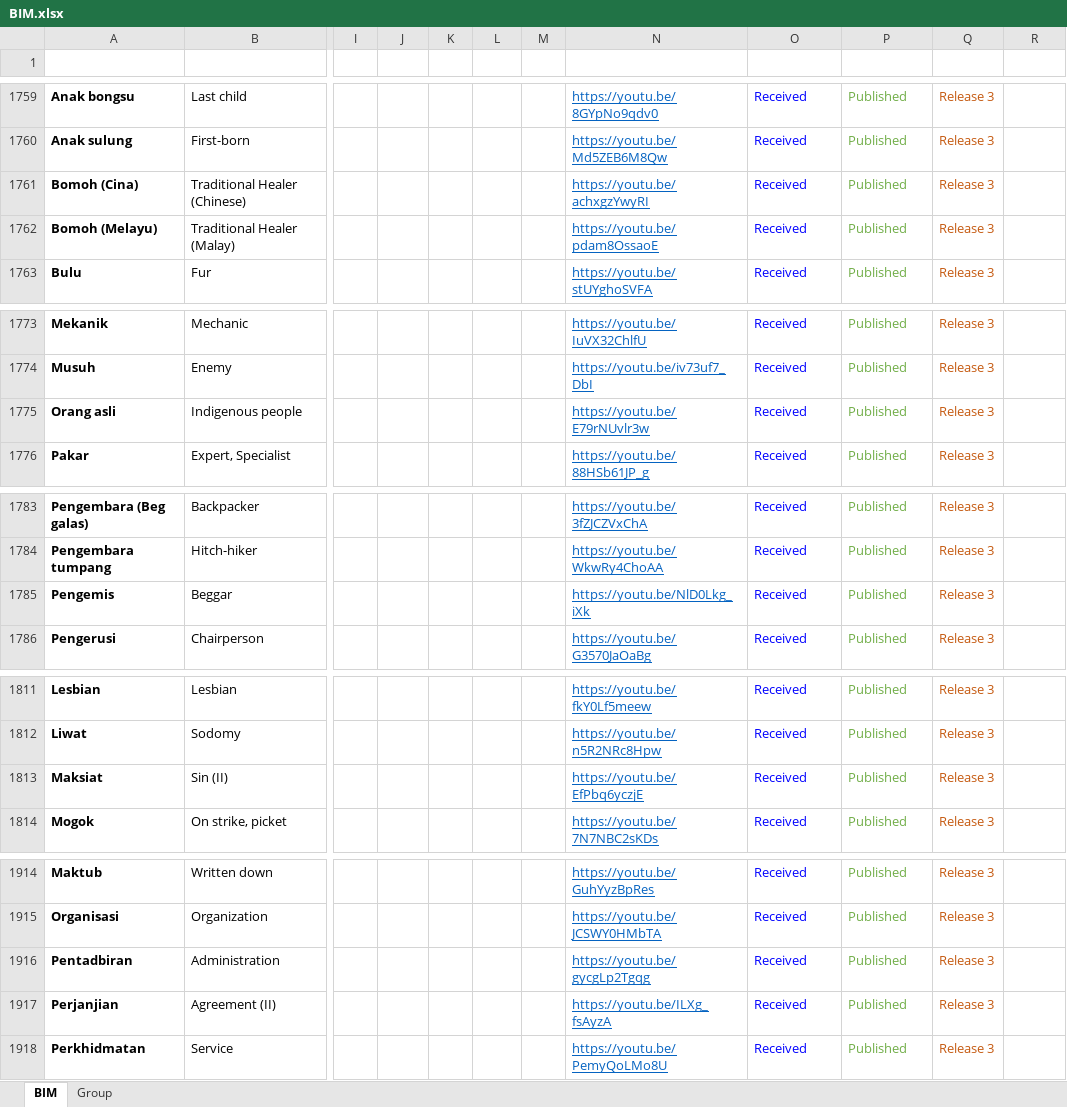
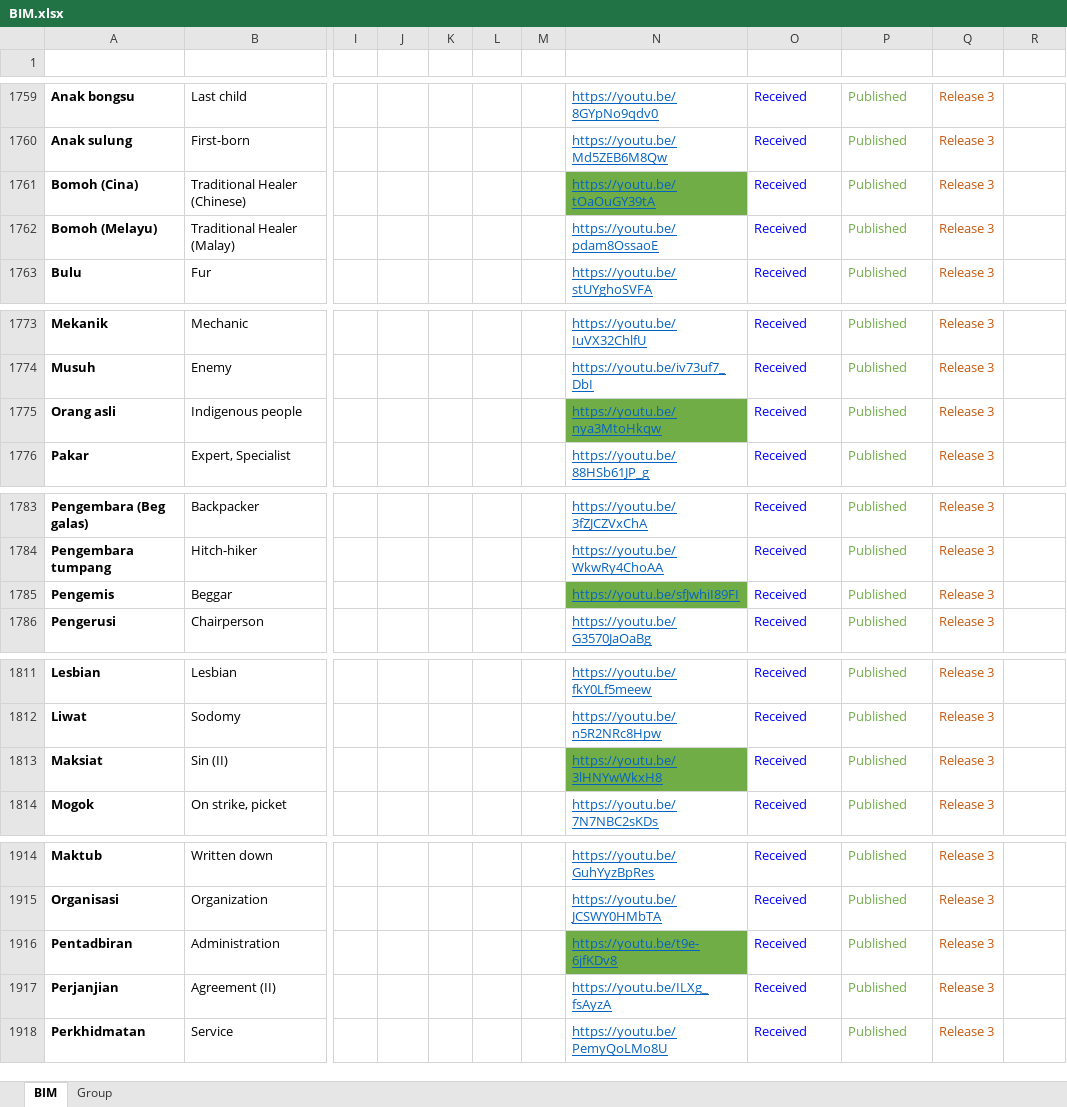
Before and after one commit to malaysiafederationofthedeaf/ggb-mfd-project, an Excel workbook: public/assets/BIM.xlsx, sheet BIM, drawn as a sheet; only a part is shown, gaps mark what is left out; values as stored, in another font and other column widths than the file's, no borders; charts and pictures and conditional formats and table styles not drawn; the diff covers the shown part only; the diff names each change by its address in the sheet, - before the commit and + after, or states it on an @@ line.

```diff
--- a/public/assets/BIM.xlsx (sheet BIM)
+++ b/public/assets/BIM.xlsx (sheet BIM)
-N1761 (Video): https://youtu.be/achxgzYwyRI
+N1761 (Video): https://youtu.be/tOaOuGY39tA
-N1761 fill: none
+N1761 fill: #70AD47
-N1775 (Video): https://youtu.be/E79rNUvlr3w
+N1775 (Video): https://youtu.be/nya3MtoHkqw
-N1775 fill: none
+N1775 fill: #70AD47
-N1785 (Video): https://youtu.be/NlD0Lkg_iXk
+N1785 (Video): https://youtu.be/sfJwhiI89FI
-N1785 fill: none
+N1785 fill: #70AD47
-N1813 (Video): https://youtu.be/EfPbq6yczjE
+N1813 (Video): https://youtu.be/3lHNYwWkxH8
-N1813 fill: none
+N1813 fill: #70AD47
-N1916 (Video): https://youtu.be/gycgLp2Tgqg
+N1916 (Video): https://youtu.be/t9e-6jfKDv8
-N1916 fill: none
+N1916 fill: #70AD47
```
Also changed, not shown: 10 edited cells and cell formats elsewhere in this sheet, 1 other file.
